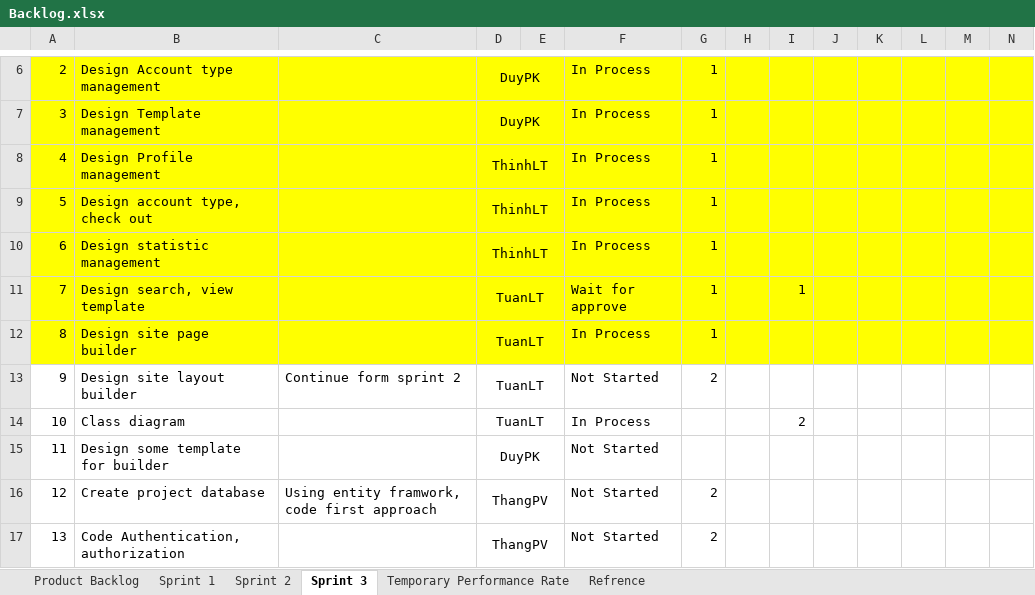
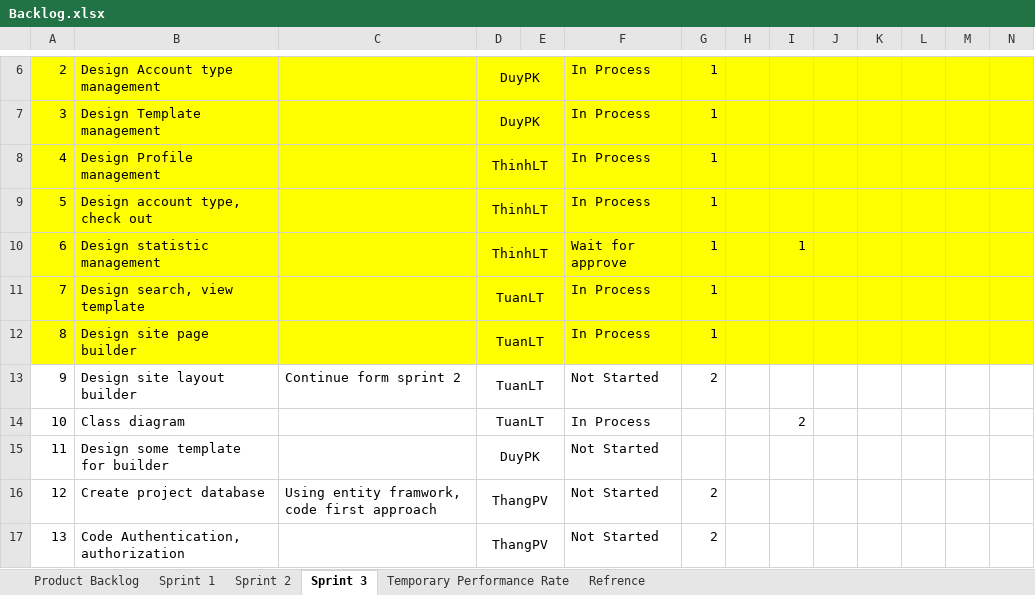
Before and after one commit to phamvanthang310/caps-team7-fu, an Excel workbook: Document/Backlog.xlsx, sheet Sprint 3, drawn as a sheet; only a part is shown, gaps mark what is left out; values as stored, in another font and other column widths than the file's, no borders; the diff names each change by its address in the sheet, - before the commit and + after, or states it on an @@ line.

```diff
--- a/Document/Backlog.xlsx (sheet Sprint 3)
+++ b/Document/Backlog.xlsx (sheet Sprint 3)
-F10: In Process
+F10: Wait for approve
-I10: (empty)
+I10: 1
-F11: Wait for approve
+F11: In Process
-I11: 1
+I11: (empty)
```
